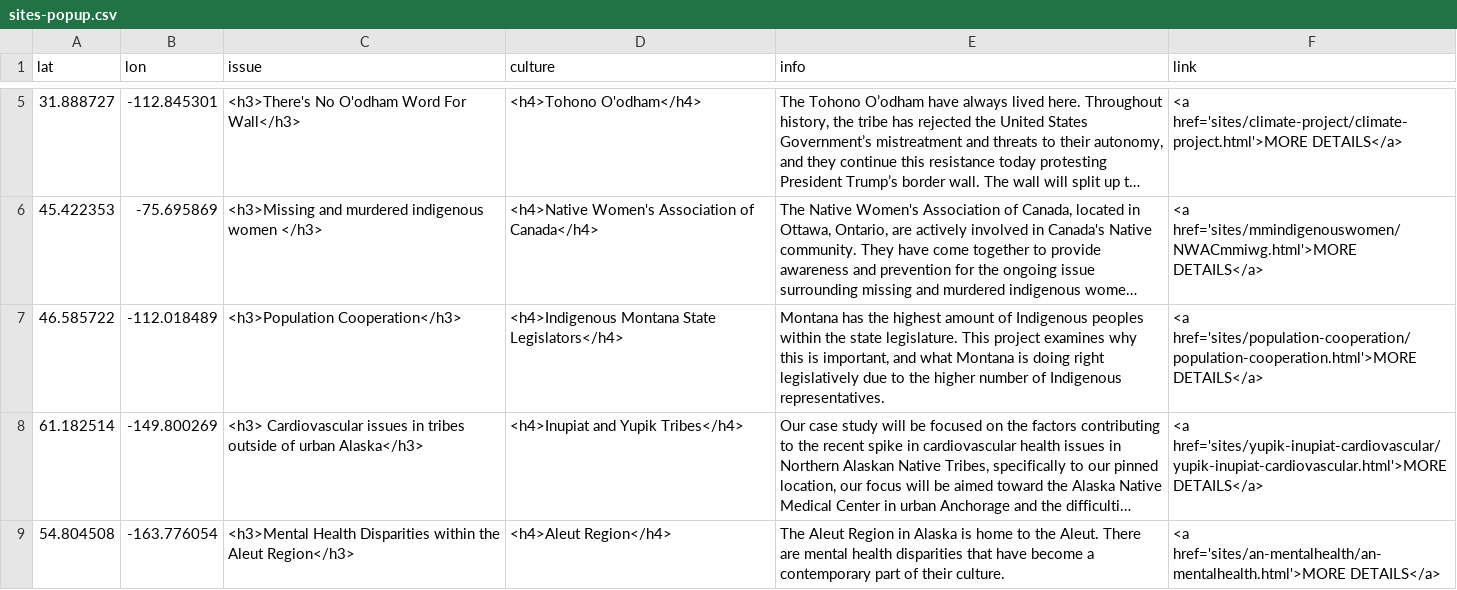
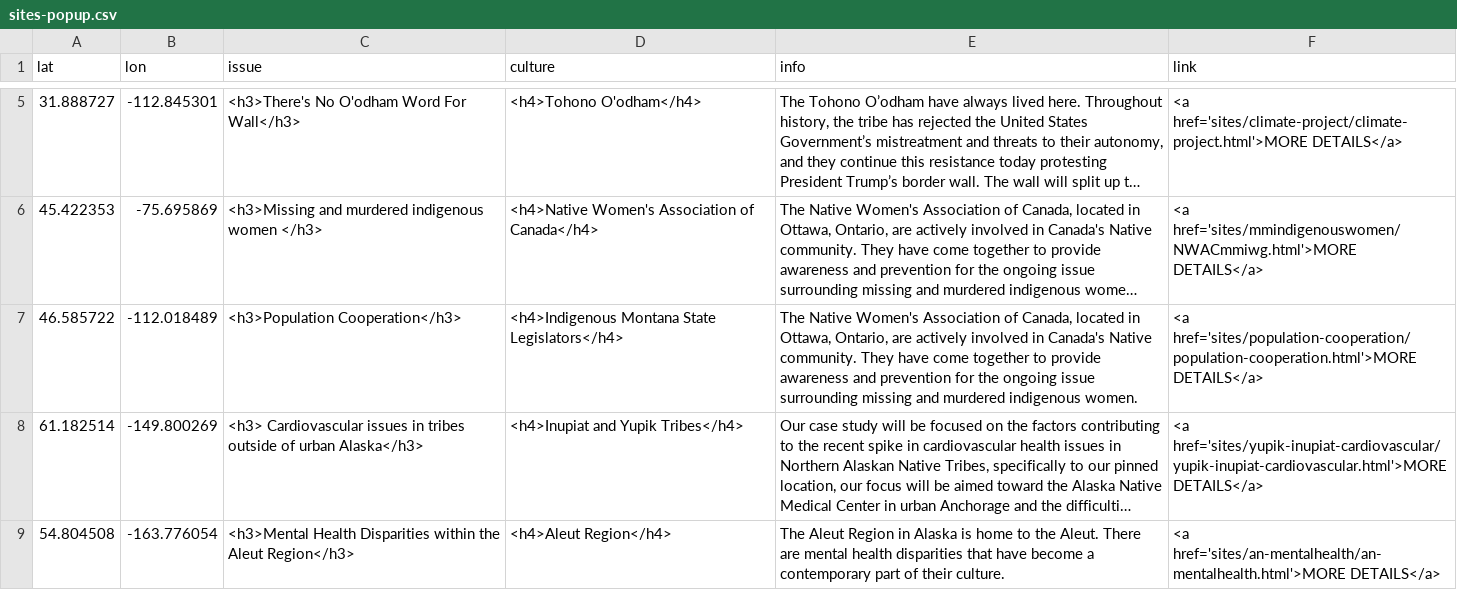
Before and after one commit to msu-anthropology/indian-country-ss20, a CSV file: sites-popup.csv, drawn as a sheet; only a part is shown, gaps mark what is left out; long unchanged cells end in …; the diff names each change by its address in the sheet, - before the commit and + after, or states it on an @@ line.

Commit message:
Updating CSV

```diff
--- a/sites-popup.csv
+++ b/sites-popup.csv
-E7 (info): Montana has the highest amount of Indigenous peoples within the state legislature. This project examines why this is important, and what Montana is doing right legislatively due to the higher number of Indigenous representatives.
+E7 (info): The Native Women's Association of Canada, located in Ottawa, Ontario, are actively involved in Canada's Native community. They have come together to provide awareness and prevention for the ongoing issue surrounding missing and murdered indigenous women.
```
